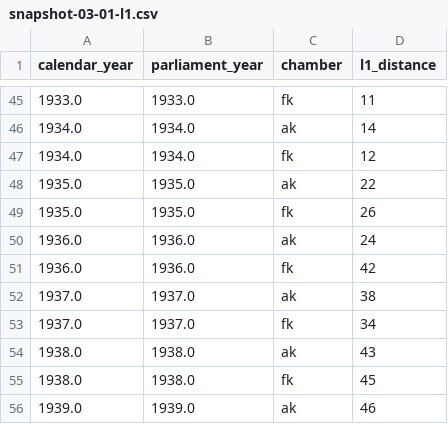
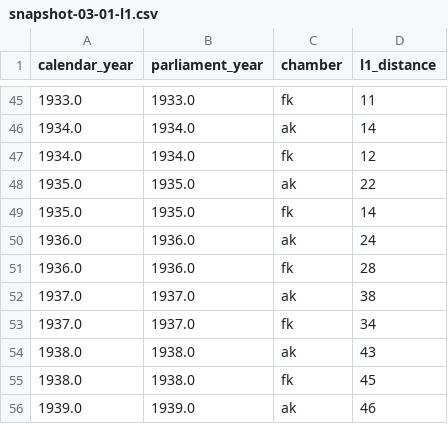
Before and after one commit to swerik-project/riksdagen-persons, a CSV file: quality/estimates/party-distribution/snapshot-03-01-l1.csv, drawn as a sheet; only a part is shown, gaps mark what is left out.

```diff
--- a/quality/estimates/party-distribution/snapshot-03-01-l1.csv
+++ b/quality/estimates/party-distribution/snapshot-03-01-l1.csv
@@ -48,5 +48,5 @@ calendar_year,parliament_year,chamber,l1_distance
 1935.0,1935.0,ak,22
-1935.0,1935.0,fk,26
+1935.0,1935.0,fk,14
 1936.0,1936.0,ak,24
-1936.0,1936.0,fk,42
+1936.0,1936.0,fk,28
 1937.0,1937.0,ak,38
```
Also changed, not shown: quality/data/gold-standard-party-distribution.csv, quality/estimates/party-distribution/snapshot-03-01-diff.csv, 4 other files.
